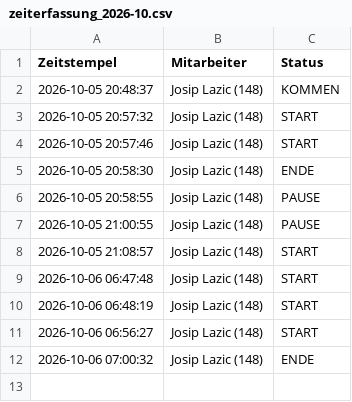
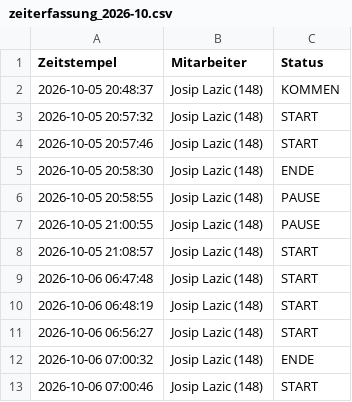
Before and after one commit to nasty007/Zeiterfassung, a CSV file: zeiterfassung_2026-10.csv, drawn as a sheet.

Commit message:
NFC Buchung Sync (zeiterfassung_2026-10.csv)

```diff
--- a/zeiterfassung_2026-10.csv
+++ b/zeiterfassung_2026-10.csv
@@ -12 +12,2 @@ Zeitstempel;Mitarbeiter;Status
 2026-10-06 07:00:32;Josip Lazic (148);ENDE
+2026-10-06 07:00:46;Josip Lazic (148);START
```
